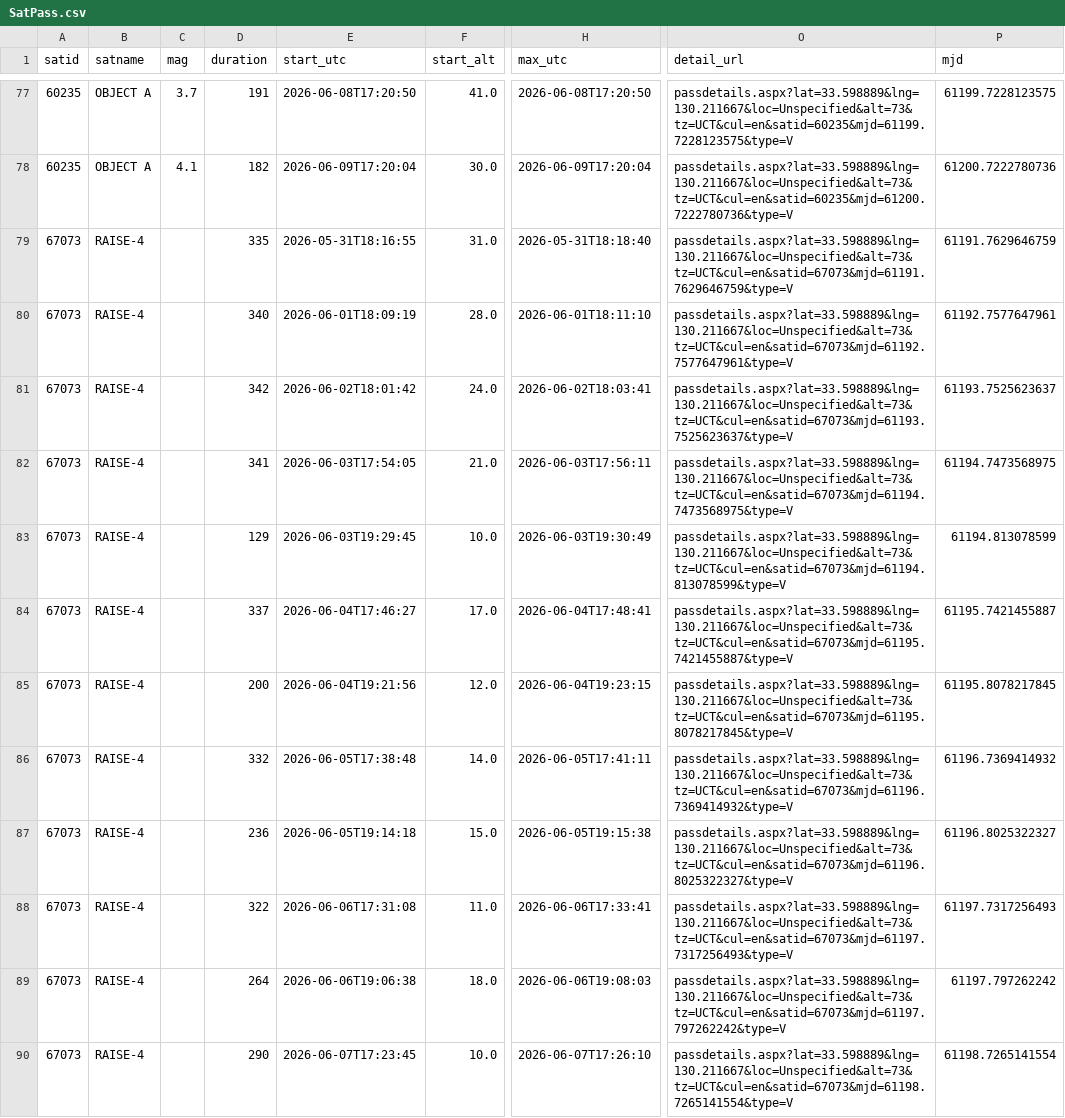
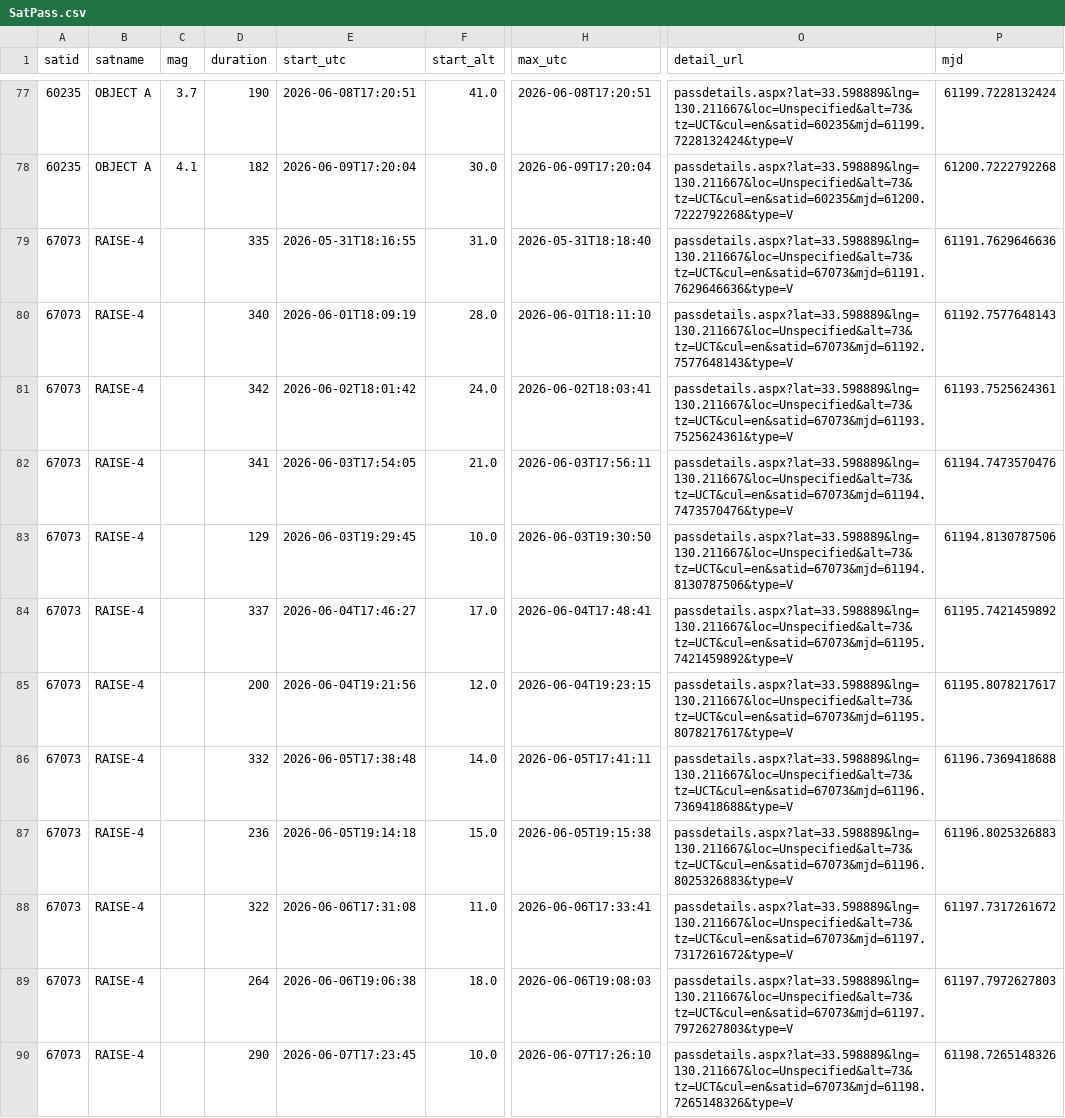
Before and after one commit to kiyo-astro/SSDL-SatPass-Notification, a CSV file: output/heavens-above/SatPass.csv, drawn as a sheet; only a part is shown, gaps mark what is left out; the diff covers the shown part only; the diff names each change by its address in the sheet, - before the commit and + after, or states it on an @@ line.

```diff
--- a/output/heavens-above/SatPass.csv
+++ b/output/heavens-above/SatPass.csv
-D77 (duration): 191
+D77 (duration): 190
-E77 (start_utc): 2026-06-08T17:20:50
+E77 (start_utc): 2026-06-08T17:20:51
-H77 (max_utc): 2026-06-08T17:20:50
+H77 (max_utc): 2026-06-08T17:20:51
-O77 (detail_url): passdetails.aspx?lat=33.598889&lng=130.211667&loc=Unspecified&alt=73&tz=UCT&cul=en&satid=60235&mjd=61199.7228123575&type=V
+O77 (detail_url): passdetails.aspx?lat=33.598889&lng=130.211667&loc=Unspecified&alt=73&tz=UCT&cul=en&satid=60235&mjd=61199.7228132424&type=V
-P77 (mjd): 61199.7228123575
+P77 (mjd): 61199.7228132424
-O78 (detail_url): passdetails.aspx?lat=33.598889&lng=130.211667&loc=Unspecified&alt=73&tz=UCT&cul=en&satid=60235&mjd=61200.7222780736&type=V
+O78 (detail_url): passdetails.aspx?lat=33.598889&lng=130.211667&loc=Unspecified&alt=73&tz=UCT&cul=en&satid=60235&mjd=61200.7222792268&type=V
-P78 (mjd): 61200.7222780736
+P78 (mjd): 61200.7222792268
-O79 (detail_url): passdetails.aspx?lat=33.598889&lng=130.211667&loc=Unspecified&alt=73&tz=UCT&cul=en&satid=67073&mjd=61191.7629646759&type=V
+O79 (detail_url): passdetails.aspx?lat=33.598889&lng=130.211667&loc=Unspecified&alt=73&tz=UCT&cul=en&satid=67073&mjd=61191.7629646636&type=V
-P79 (mjd): 61191.7629646759
+P79 (mjd): 61191.7629646636
-O80 (detail_url): passdetails.aspx?lat=33.598889&lng=130.211667&loc=Unspecified&alt=73&tz=UCT&cul=en&satid=67073&mjd=61192.7577647961&type=V
+O80 (detail_url): passdetails.aspx?lat=33.598889&lng=130.211667&loc=Unspecified&alt=73&tz=UCT&cul=en&satid=67073&mjd=61192.7577648143&type=V
-P80 (mjd): 61192.7577647961
+P80 (mjd): 61192.7577648143
-O81 (detail_url): passdetails.aspx?lat=33.598889&lng=130.211667&loc=Unspecified&alt=73&tz=UCT&cul=en&satid=67073&mjd=61193.7525623637&type=V
+O81 (detail_url): passdetails.aspx?lat=33.598889&lng=130.211667&loc=Unspecified&alt=73&tz=UCT&cul=en&satid=67073&mjd=61193.7525624361&type=V
-P81 (mjd): 61193.7525623637
+P81 (mjd): 61193.7525624361
-O82 (detail_url): passdetails.aspx?lat=33.598889&lng=130.211667&loc=Unspecified&alt=73&tz=UCT&cul=en&satid=67073&mjd=61194.7473568975&type=V
+O82 (detail_url): passdetails.aspx?lat=33.598889&lng=130.211667&loc=Unspecified&alt=73&tz=UCT&cul=en&satid=67073&mjd=61194.7473570476&type=V
-P82 (mjd): 61194.7473568975
+P82 (mjd): 61194.7473570476
-H83 (max_utc): 2026-06-03T19:30:49
+H83 (max_utc): 2026-06-03T19:30:50
-O83 (detail_url): passdetails.aspx?lat=33.598889&lng=130.211667&loc=Unspecified&alt=73&tz=UCT&cul=en&satid=67073&mjd=61194.813078599&type=V
+O83 (detail_url): passdetails.aspx?lat=33.598889&lng=130.211667&loc=Unspecified&alt=73&tz=UCT&cul=en&satid=67073&mjd=61194.8130787506&type=V
-P83 (mjd): 61194.813078599
+P83 (mjd): 61194.8130787506
-O84 (detail_url): passdetails.aspx?lat=33.598889&lng=130.211667&loc=Unspecified&alt=73&tz=UCT&cul=en&satid=67073&mjd=61195.7421455887&type=V
+O84 (detail_url): passdetails.aspx?lat=33.598889&lng=130.211667&loc=Unspecified&alt=73&tz=UCT&cul=en&satid=67073&mjd=61195.7421459892&type=V
-P84 (mjd): 61195.7421455887
+P84 (mjd): 61195.7421459892
-O85 (detail_url): passdetails.aspx?lat=33.598889&lng=130.211667&loc=Unspecified&alt=73&tz=UCT&cul=en&satid=67073&mjd=61195.8078217845&type=V
+O85 (detail_url): passdetails.aspx?lat=33.598889&lng=130.211667&loc=Unspecified&alt=73&tz=UCT&cul=en&satid=67073&mjd=61195.8078217617&type=V
-P85 (mjd): 61195.8078217845
+P85 (mjd): 61195.8078217617
-O86 (detail_url): passdetails.aspx?lat=33.598889&lng=130.211667&loc=Unspecified&alt=73&tz=UCT&cul=en&satid=67073&mjd=61196.7369414932&type=V
+O86 (detail_url): passdetails.aspx?lat=33.598889&lng=130.211667&loc=Unspecified&alt=73&tz=UCT&cul=en&satid=67073&mjd=61196.7369418688&type=V
-P86 (mjd): 61196.7369414932
+P86 (mjd): 61196.7369418688
-O87 (detail_url): passdetails.aspx?lat=33.598889&lng=130.211667&loc=Unspecified&alt=73&tz=UCT&cul=en&satid=67073&mjd=61196.8025322327&type=V
+O87 (detail_url): passdetails.aspx?lat=33.598889&lng=130.211667&loc=Unspecified&alt=73&tz=UCT&cul=en&satid=67073&mjd=61196.8025326883&type=V
-P87 (mjd): 61196.8025322327
+P87 (mjd): 61196.8025326883
-O88 (detail_url): passdetails.aspx?lat=33.598889&lng=130.211667&loc=Unspecified&alt=73&tz=UCT&cul=en&satid=67073&mjd=61197.7317256493&type=V
+O88 (detail_url): passdetails.aspx?lat=33.598889&lng=130.211667&loc=Unspecified&alt=73&tz=UCT&cul=en&satid=67073&mjd=61197.7317261672&type=V
-P88 (mjd): 61197.7317256493
+P88 (mjd): 61197.7317261672
-O89 (detail_url): passdetails.aspx?lat=33.598889&lng=130.211667&loc=Unspecified&alt=73&tz=UCT&cul=en&satid=67073&mjd=61197.797262242&type=V
+O89 (detail_url): passdetails.aspx?lat=33.598889&lng=130.211667&loc=Unspecified&alt=73&tz=UCT&cul=en&satid=67073&mjd=61197.7972627803&type=V
-P89 (mjd): 61197.797262242
+P89 (mjd): 61197.7972627803
-O90 (detail_url): passdetails.aspx?lat=33.598889&lng=130.211667&loc=Unspecified&alt=73&tz=UCT&cul=en&satid=67073&mjd=61198.7265141554&type=V
+O90 (detail_url): passdetails.aspx?lat=33.598889&lng=130.211667&loc=Unspecified&alt=73&tz=UCT&cul=en&satid=67073&mjd=61198.7265148326&type=V
-P90 (mjd): 61198.7265141554
+P90 (mjd): 61198.7265148326
```
Also changed, not shown: 64 edited cells elsewhere in this file, 1 other file.
